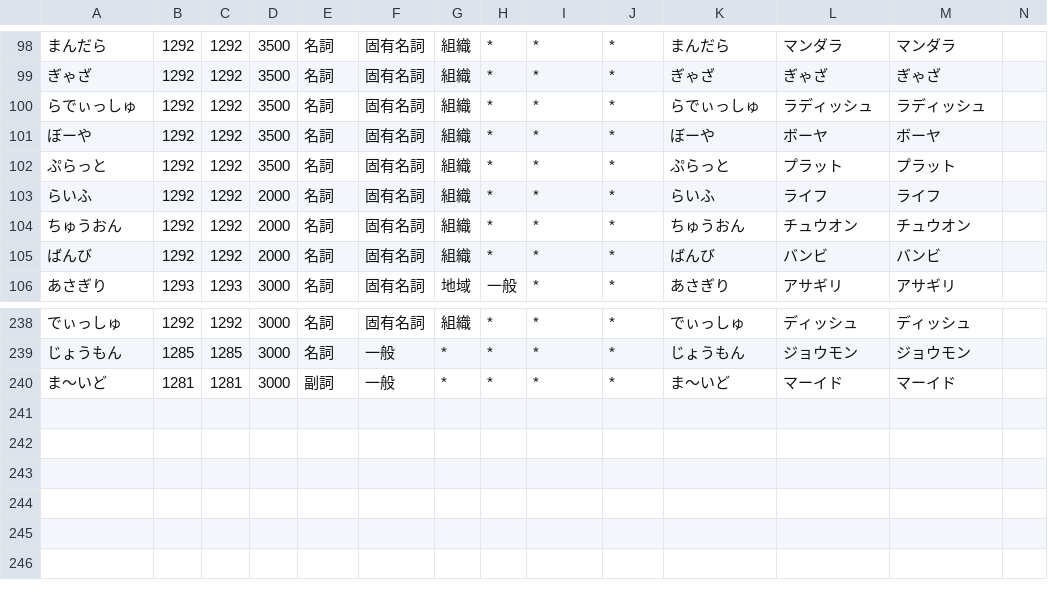
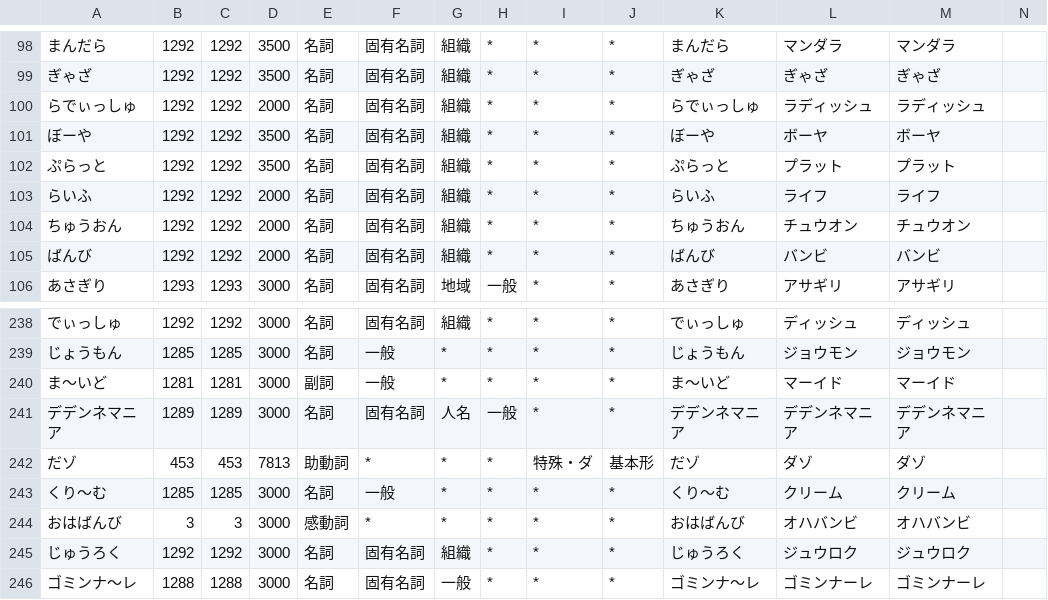
Before and after one commit to millimoji/ribbon, a CSV file: tools/script/_onlytagging.csv, drawn as a sheet; only a part is shown, gaps mark what is left out.

```diff
--- a/tools/script/_onlytagging.csv
+++ b/tools/script/_onlytagging.csv
@@ -99,3 +99,3 @@
 ぎゃざ,1292,1292,3500,名詞,固有名詞,組織,*,*,*,ぎゃざ,ぎゃざ,ぎゃざ
-らでぃっしゅ,1292,1292,3500,名詞,固有名詞,組織,*,*,*,らでぃっしゅ,ラディッシュ,ラディッシュ
+らでぃっしゅ,1292,1292,2000,名詞,固有名詞,組織,*,*,*,らでぃっしゅ,ラディッシュ,ラディッシュ
 ぼーや,1292,1292,3500,名詞,固有名詞,組織,*,*,*,ぼーや,ボーヤ,ボーヤ
@@ -240 +240,7 @@
 ま～いど,1281,1281,3000,副詞,一般,*,*,*,*,ま～いど,マーイド,マーイド
+デデンネマニア,1289,1289,3000,名詞,固有名詞,人名,一般,*,*,デデンネマニア,デデンネマニア,デデンネマニア
+だゾ,453,453,7813,助動詞,*,*,*,特殊・ダ,基本形,だゾ,ダゾ,ダゾ
+くり～む,1285,1285,3000,名詞,一般,*,*,*,*,くり～む,クリーム,クリーム
+おはばんび,3,3,3000,感動詞,*,*,*,*,*,おはばんび,オハバンビ,オハバンビ
+じゅうろく,1292,1292,3000,名詞,固有名詞,組織,*,*,*,じゅうろく,ジュウロク,ジュウロク
+ゴミンナ～レ,1288,1288,3000,名詞,固有名詞,一般,*,*,*,ゴミンナ～レ,ゴミンナーレ,ゴミンナーレ
```
Also changed, not shown: tools/script/user.csv, 1 other file.
